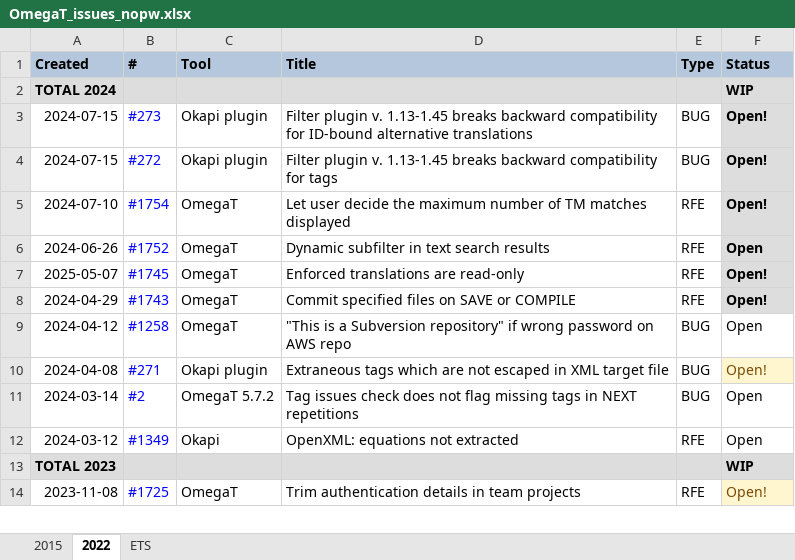
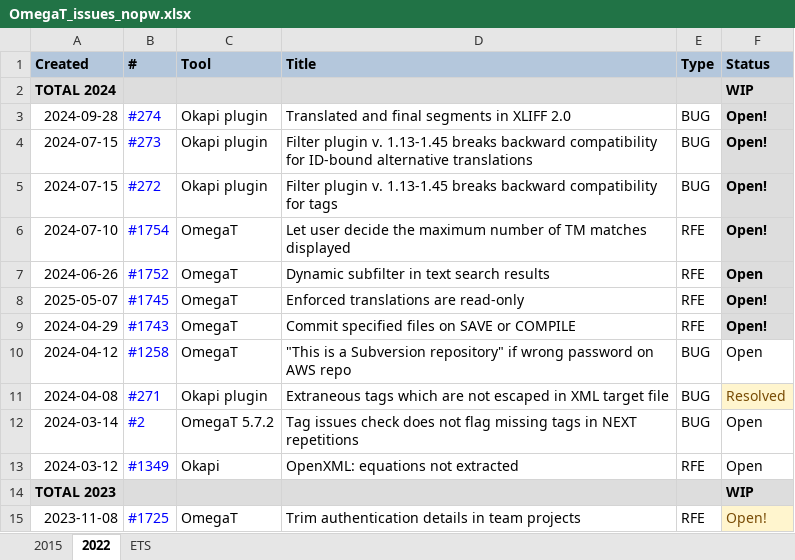
Before and after one commit to capstanlqc/ttt_docs, an Excel workbook: docs/tools/tickets/OmegaT_issues_nopw.xlsx, sheet 2022, drawn as a sheet; only a part is shown; values as stored, in another font and other column widths than the file's, no borders; charts and pictures and conditional formats not drawn; addresses are those after the commit; the diff names each change by its address in the sheet, - before the commit and + after, or states it on an @@ line.

```diff
--- a/docs/tools/tickets/OmegaT_issues_nopw.xlsx (sheet 2022)
+++ b/docs/tools/tickets/OmegaT_issues_nopw.xlsx (sheet 2022)
+row 3: 2024-09-28 | #274 | Okapi plugin | Translated and final segments in XLIFF 2.0 | BUG | Open!
-F11 (Status): Open!
+F11 (Status): Resolved
```
Also changed, not shown: docs/tools/tickets/OmegaT_issues.xlsx, 2 other files.
